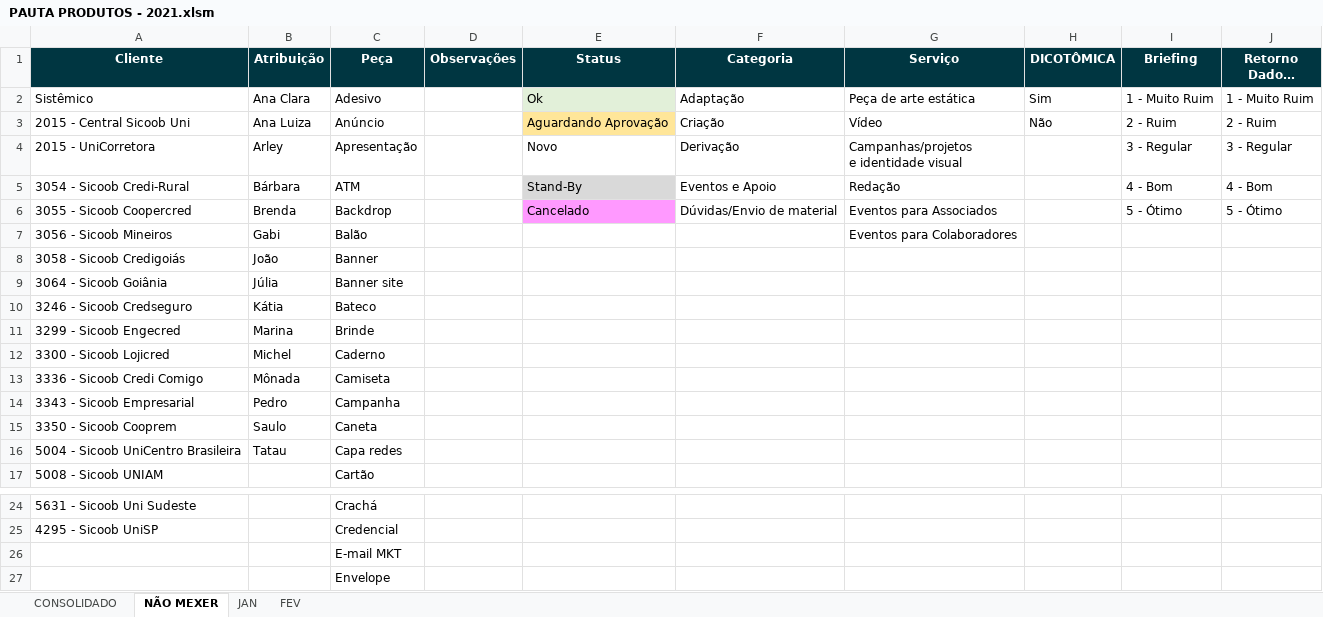
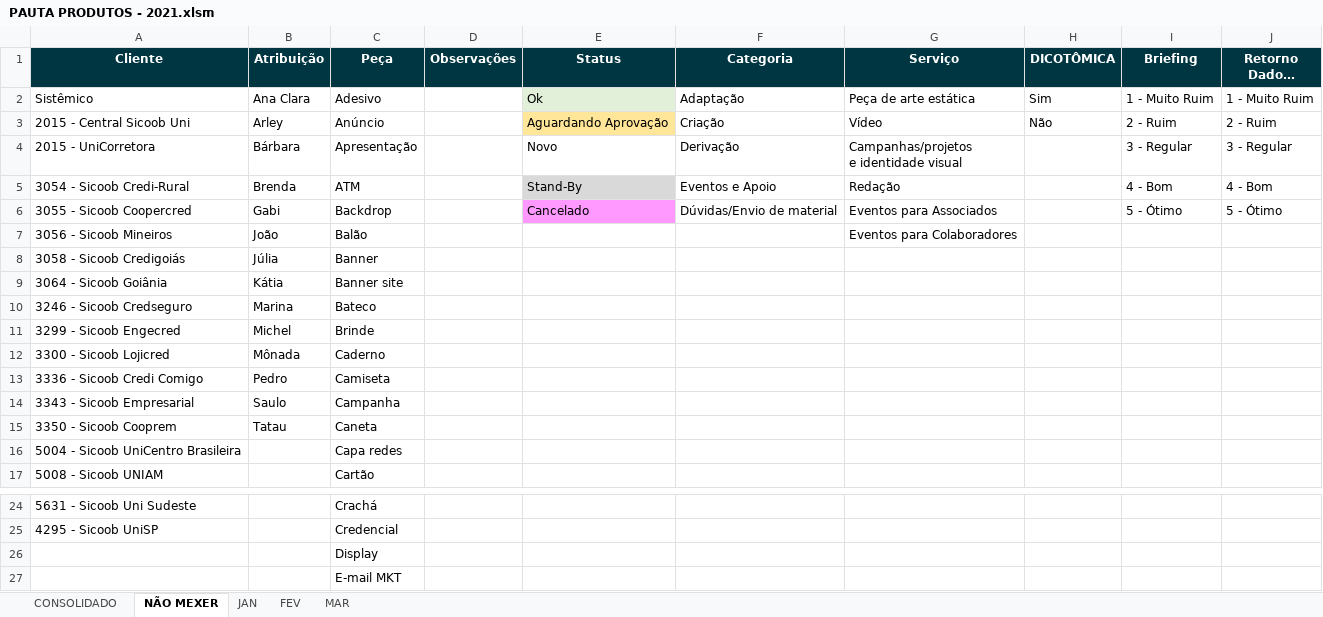
Before and after one commit to pedro-longhin/Repository, an Excel workbook: PAUTA PRODUTOS - 2021.xlsm, sheet NÃO MEXER, drawn as a sheet; only a part is shown, gaps mark what is left out; the shorter side is filled out with more unchanged rows; long unchanged cells end in …; values as stored, in another font and other column widths than the file's, no borders; the diff names each change by its address in the sheet, - before the commit and + after, or states it on an @@ line.

```diff
--- a/PAUTA PRODUTOS - 2021.xlsm (sheet NÃO MEXER)
+++ b/PAUTA PRODUTOS - 2021.xlsm (sheet NÃO MEXER)
+sheet tab: MAR
-B3 (Atribuição): Ana Luiza
+B3 (Atribuição): Arley
-B4 (Atribuição): Arley
+B4 (Atribuição): Bárbara
-B5 (Atribuição): Bárbara
+B5 (Atribuição): Brenda
-B6 (Atribuição): Brenda
+B6 (Atribuição): Gabi
-B7 (Atribuição): Gabi
+B7 (Atribuição): João
-B8 (Atribuição): João
+B8 (Atribuição): Júlia
-B9 (Atribuição): Júlia
+B9 (Atribuição): Kátia
-B10 (Atribuição): Kátia
+B10 (Atribuição): Marina
-B11 (Atribuição): Marina
+B11 (Atribuição): Michel
-B12 (Atribuição): Michel
+B12 (Atribuição): Mônada
-B13 (Atribuição): Mônada
+B13 (Atribuição): Pedro
-B14 (Atribuição): Pedro
+B14 (Atribuição): Saulo
-B15 (Atribuição): Saulo
+B15 (Atribuição): Tatau
-B16 (Atribuição): Tatau
+B16 (Atribuição): (empty)
+row 26:  |  | Display
```
Also changed, not shown: sheet CONSOLIDADO, sheet FEV.
